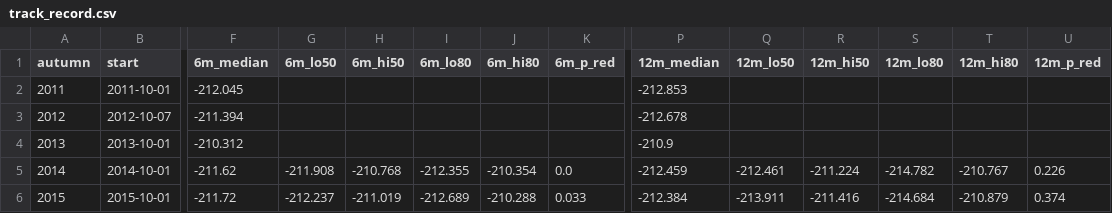
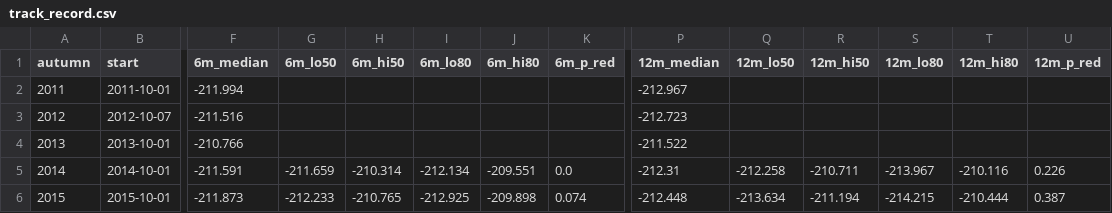
Before and after one commit to yonatanmost-commits/Kinnerret-Level-Forecast, a CSV file: docs/experiments/cfc_fan_eval/track_record.csv, drawn as a sheet; only a part is shown, gaps mark what is left out; the diff covers the shown part only; the diff names each change by its address in the sheet, - before the commit and + after, or states it on an @@ line.

```diff
--- a/docs/experiments/cfc_fan_eval/track_record.csv
+++ b/docs/experiments/cfc_fan_eval/track_record.csv
-F2 (6m_median): -212.045
+F2 (6m_median): -211.994
-P2 (12m_median): -212.853
+P2 (12m_median): -212.967
-F3 (6m_median): -211.394
+F3 (6m_median): -211.516
-P3 (12m_median): -212.678
+P3 (12m_median): -212.723
-F4 (6m_median): -210.312
+F4 (6m_median): -210.766
-P4 (12m_median): -210.9
+P4 (12m_median): -211.522
-F5 (6m_median): -211.62
+F5 (6m_median): -211.591
-G5 (6m_lo50): -211.908
+G5 (6m_lo50): -211.659
-H5 (6m_hi50): -210.768
+H5 (6m_hi50): -210.314
-I5 (6m_lo80): -212.355
+I5 (6m_lo80): -212.134
-J5 (6m_hi80): -210.354
+J5 (6m_hi80): -209.551
-P5 (12m_median): -212.459
+P5 (12m_median): -212.31
-Q5 (12m_lo50): -212.461
+Q5 (12m_lo50): -212.258
-R5 (12m_hi50): -211.224
+R5 (12m_hi50): -210.711
-S5 (12m_lo80): -214.782
+S5 (12m_lo80): -213.967
-T5 (12m_hi80): -210.767
+T5 (12m_hi80): -210.116
-F6 (6m_median): -211.72
+F6 (6m_median): -211.873
-G6 (6m_lo50): -212.237
+G6 (6m_lo50): -212.233
-H6 (6m_hi50): -211.019
+H6 (6m_hi50): -210.765
-I6 (6m_lo80): -212.689
+I6 (6m_lo80): -212.925
-J6 (6m_hi80): -210.288
+J6 (6m_hi80): -209.898
-K6 (6m_p_red): 0.033
+K6 (6m_p_red): 0.074
-P6 (12m_median): -212.384
+P6 (12m_median): -212.448
-Q6 (12m_lo50): -213.911
+Q6 (12m_lo50): -213.634
-R6 (12m_hi50): -211.416
+R6 (12m_hi50): -211.194
-S6 (12m_lo80): -214.684
+S6 (12m_lo80): -214.215
-T6 (12m_hi80): -210.879
+T6 (12m_hi80): -210.444
-U6 (12m_p_red): 0.374
+U6 (12m_p_red): 0.387
```
Also changed, not shown: 114 edited cells elsewhere in this file, docs/experiments/cfc_fan_eval/reliability_red.csv, 5 other files.
